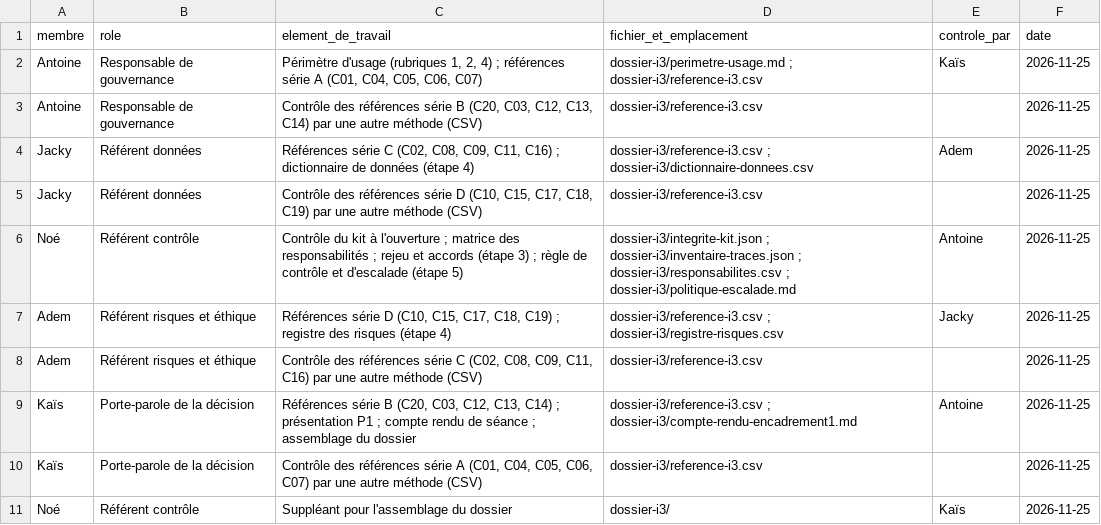
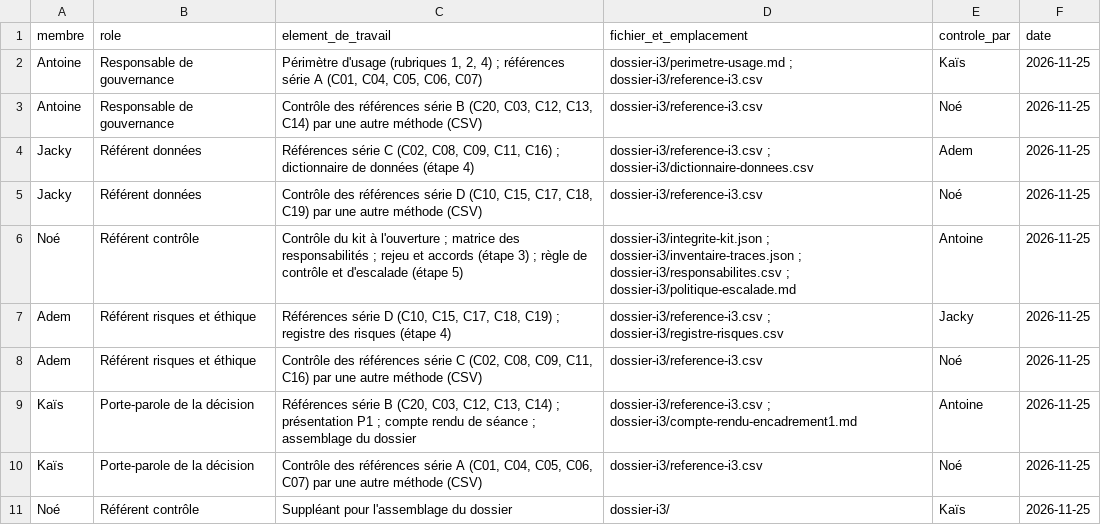
Before and after one commit to AntoineSUP/ctrl-trust-data-governance-i3, a CSV file: dossier-i3/contributions.csv, drawn as a sheet.

```diff
--- a/dossier-i3/contributions.csv
+++ b/dossier-i3/contributions.csv
@@ -2,10 +2,10 @@ membre,role,element_de_travail,fichier_et_emplacement,controle_par,date
 Antoine,Responsable de gouvernance,"Périmètre d'usage (rubriques 1, 2, 4) ; références série A (C01, C04, C05, C06, C07)",dossier-i3/perimetre-usage.md ; dossier-i3/reference-i3.csv,Kaïs,2026-11-25
-Antoine,Responsable de gouvernance,"Contrôle des références série B (C20, C03, C12, C13, C14) par une autre méthode (CSV)",dossier-i3/reference-i3.csv,,2026-11-25
+Antoine,Responsable de gouvernance,"Contrôle des références série B (C20, C03, C12, C13, C14) par une autre méthode (CSV)",dossier-i3/reference-i3.csv,Noé,2026-11-25
 Jacky,Référent données,"Références série C (C02, C08, C09, C11, C16) ; dictionnaire de données (étape 4)",dossier-i3/reference-i3.csv ; dossier-i3/dictionnaire-donnees.csv,Adem,2026-11-25
-Jacky,Référent données,"Contrôle des références série D (C10, C15, C17, C18, C19) par une autre méthode (CSV)",dossier-i3/reference-i3.csv,,2026-11-25
+Jacky,Référent données,"Contrôle des références série D (C10, C15, C17, C18, C19) par une autre méthode (CSV)",dossier-i3/reference-i3.csv,Noé,2026-11-25
 Noé,Référent contrôle,Contrôle du kit à l'ouverture ; matrice des responsabilités ; rejeu et accords (étape 3) ; règle de contrôle et d'escalade (étape 5),dossier-i3/integrite-kit.json ; dossier-i3/inventaire-traces.json ; dossier-i3/responsabilites.csv ; dossier-i3/politique-escalade.md,Antoine,2026-11-25
 Adem,Référent risques et éthique,"Références série D (C10, C15, C17, C18, C19) ; registre des risques (étape 4)",dossier-i3/reference-i3.csv ; dossier-i3/registre-risques.csv,Jacky,2026-11-25
-Adem,Référent risques et éthique,"Contrôle des références série C (C02, C08, C09, C11, C16) par une autre méthode (CSV)",dossier-i3/reference-i3.csv,,2026-11-25
+Adem,Référent risques et éthique,"Contrôle des références série C (C02, C08, C09, C11, C16) par une autre méthode (CSV)",dossier-i3/reference-i3.csv,Noé,2026-11-25
 Kaïs,Porte-parole de la décision,"Références série B (C20, C03, C12, C13, C14) ; présentation P1 ; compte rendu de séance ; assemblage du dossier",dossier-i3/reference-i3.csv ; dossier-i3/compte-rendu-encadrement1.md,Antoine,2026-11-25
-Kaïs,Porte-parole de la décision,"Contrôle des références série A (C01, C04, C05, C06, C07) par une autre méthode (CSV)",dossier-i3/reference-i3.csv,,2026-11-25
+Kaïs,Porte-parole de la décision,"Contrôle des références série A (C01, C04, C05, C06, C07) par une autre méthode (CSV)",dossier-i3/reference-i3.csv,Noé,2026-11-25
 Noé,Référent contrôle,Suppléant pour l'assemblage du dossier,dossier-i3/,Kaïs,2026-11-25
```
